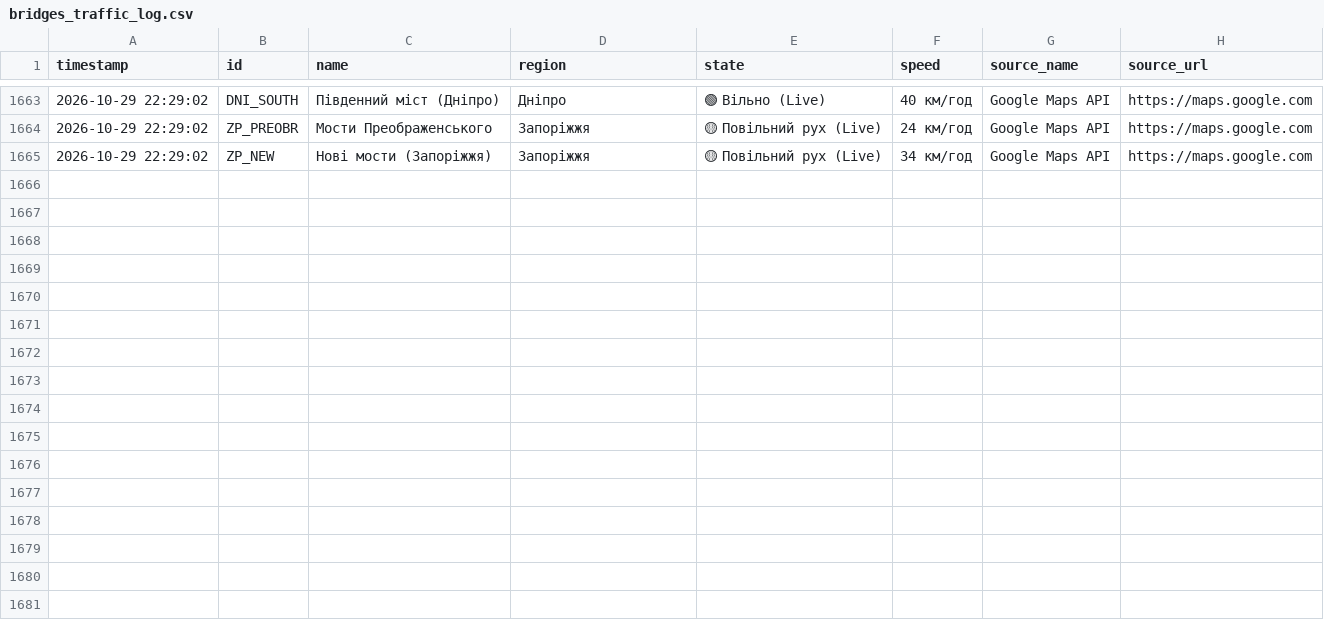
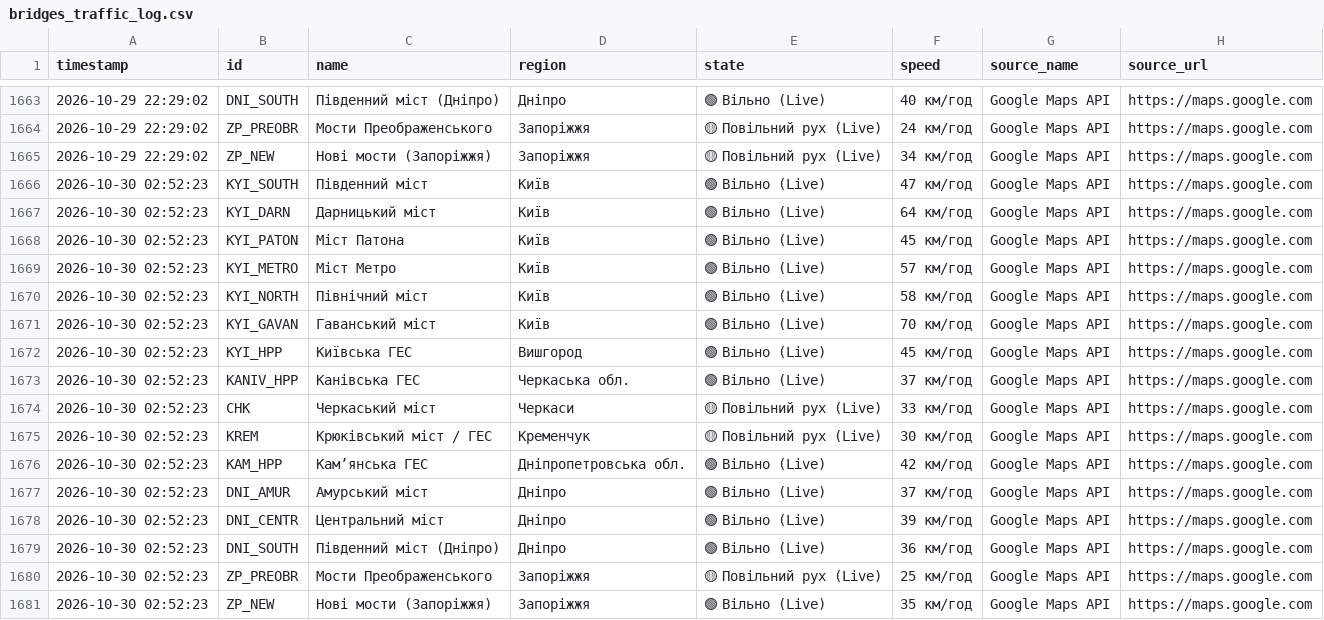
Before and after one commit to VladimiirBelitsky/bridge-monitoring, a CSV file: bridges_traffic_log.csv, drawn as a sheet; only a part is shown, gaps mark what is left out; the diff names each change by its address in the sheet, - before the commit and + after, or states it on an @@ line.

```diff
--- a/bridges_traffic_log.csv
+++ b/bridges_traffic_log.csv
+row 1666: 2026-10-30 02:52:23 | KYI_SOUTH | Південний міст | Київ | 🟢 Вільно (Live) | 47 км/год | Google Maps API | https://maps.google.com
+row 1667: 2026-10-30 02:52:23 | KYI_DARN | Дарницький міст | Київ | 🟢 Вільно (Live) | 64 км/год | Google Maps API | https://maps.google.com
+row 1668: 2026-10-30 02:52:23 | KYI_PATON | Міст Патона | Київ | 🟢 Вільно (Live) | 45 км/год | Google Maps API | https://maps.google.com
+row 1669: 2026-10-30 02:52:23 | KYI_METRO | Міст Метро | Київ | 🟢 Вільно (Live) | 57 км/год | Google Maps API | https://maps.google.com
+row 1670: 2026-10-30 02:52:23 | KYI_NORTH | Північний міст | Київ | 🟢 Вільно (Live) | 58 км/год | Google Maps API | https://maps.google.com
+row 1671: 2026-10-30 02:52:23 | KYI_GAVAN | Гаванський міст | Київ | 🟢 Вільно (Live) | 70 км/год | Google Maps API | https://maps.google.com
+row 1672: 2026-10-30 02:52:23 | KYI_HPP | Київська ГЕС | Вишгород | 🟢 Вільно (Live) | 45 км/год | Google Maps API | https://maps.google.com
+row 1673: 2026-10-30 02:52:23 | KANIV_HPP | Канівська ГЕС | Черкаська обл. | 🟢 Вільно (Live) | 37 км/год | Google Maps API | https://maps.google.com
+row 1674: 2026-10-30 02:52:23 | CHK | Черкаський міст | Черкаси | 🟡 Повільний рух (Live) | 33 км/год | Google Maps API | https://maps.google.com
+row 1675: 2026-10-30 02:52:23 | KREM | Крюківський міст / ГЕС | Кременчук | 🟡 Повільний рух (Live) | 30 км/год | Google Maps API | https://maps.google.com
+row 1676: 2026-10-30 02:52:23 | KAM_HPP | Камʼянська ГЕС | Дніпропетровська обл. | 🟢 Вільно (Live) | 42 км/год | Google Maps API | https://maps.google.com
+row 1677: 2026-10-30 02:52:23 | DNI_AMUR | Амурський міст | Дніпро | 🟢 Вільно (Live) | 37 км/год | Google Maps API | https://maps.google.com
+row 1678: 2026-10-30 02:52:23 | DNI_CENTR | Центральний міст | Дніпро | 🟢 Вільно (Live) | 39 км/год | Google Maps API | https://maps.google.com
+row 1679: 2026-10-30 02:52:23 | DNI_SOUTH | Південний міст (Дніпро) | Дніпро | 🟢 Вільно (Live) | 36 км/год | Google Maps API | https://maps.google.com
+row 1680: 2026-10-30 02:52:23 | ZP_PREOBR | Мости Преображенського | Запоріжжя | 🟡 Повільний рух (Live) | 25 км/год | Google Maps API | https://maps.google.com
+row 1681: 2026-10-30 02:52:23 | ZP_NEW | Нові мости (Запоріжжя) | Запоріжжя | 🟢 Вільно (Live) | 35 км/год | Google Maps API | https://maps.google.com
```
